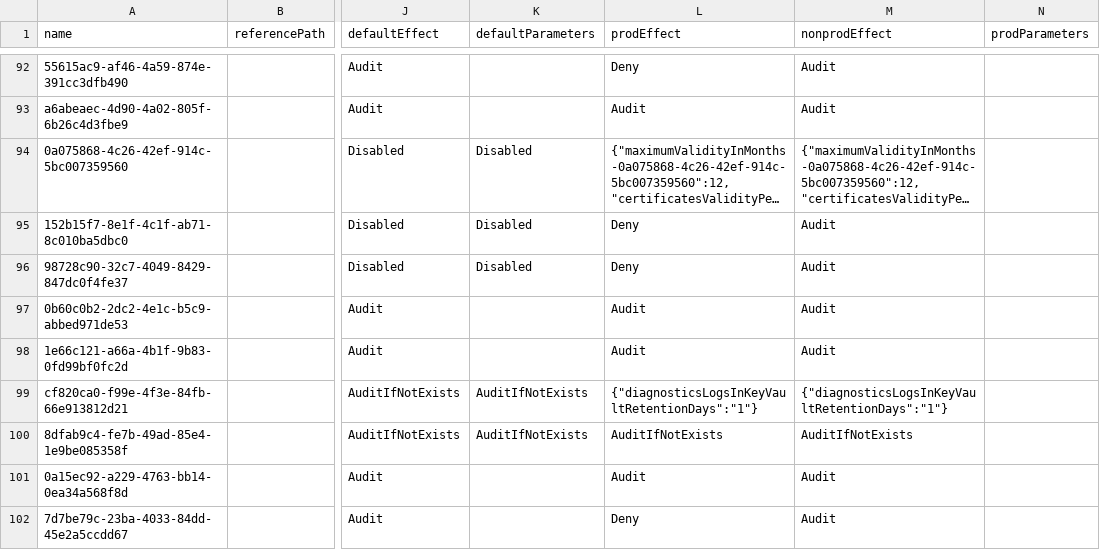
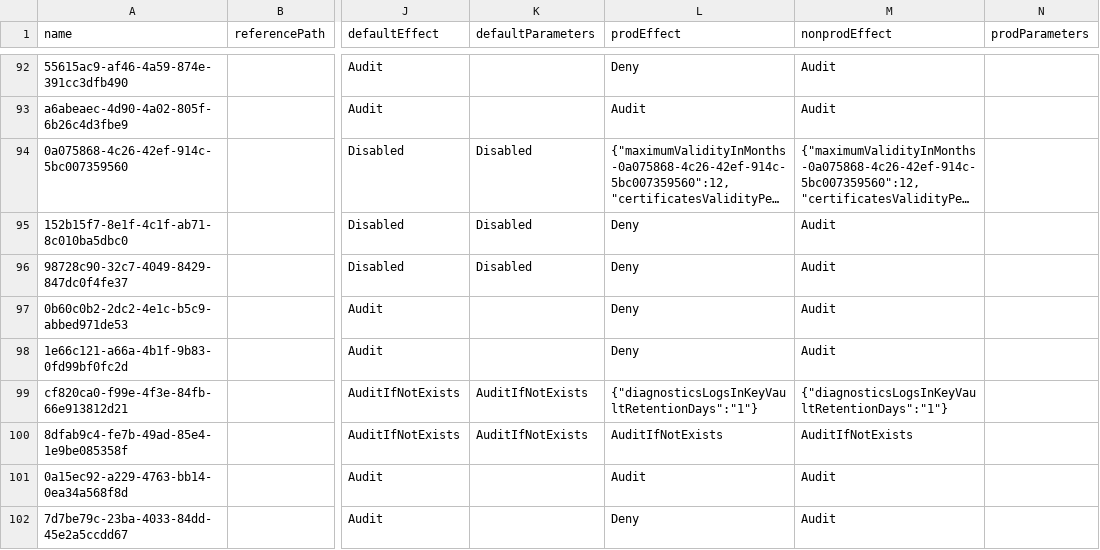
Before and after one commit to NijTeck/epac-v2, a CSV file: Definitions/policyAssignments/nist-800-53-parameters.csv, drawn as a sheet; only a part is shown, gaps mark what is left out; long unchanged cells end in …; the diff names each change by its address in the sheet, - before the commit and + after, or states it on an @@ line.

Commit message:
feat: enable full enforcement mode for ALL NIST 800-53 policies
- Updated ALL policies that support enforcement to use enforcement effects
- Changed Audit  Deny for preventive controls
- Changed AuditIfNotExists  DeployIfNotExists for auto-remediation
- Changed to Modify/Append where supported
- Added Enable-DefenderPlans.ps1 script for Microsoft Defender enablement

This ensures ALL technical controls are actively enforced, not just audited.

Policies updated: All policies with enforcement capability
Effects applied: Deny, DeployIfNotExists, Modify, Append
Audit mode: Only kept for policies with no enforcement option

```diff
--- a/Definitions/policyAssignments/nist-800-53-parameters.csv
+++ b/Definitions/policyAssignments/nist-800-53-parameters.csv
-L97:L98 (prodEffect): Audit
+L97:L98 (prodEffect): Deny
```
Also changed, not shown: 1 other file.
